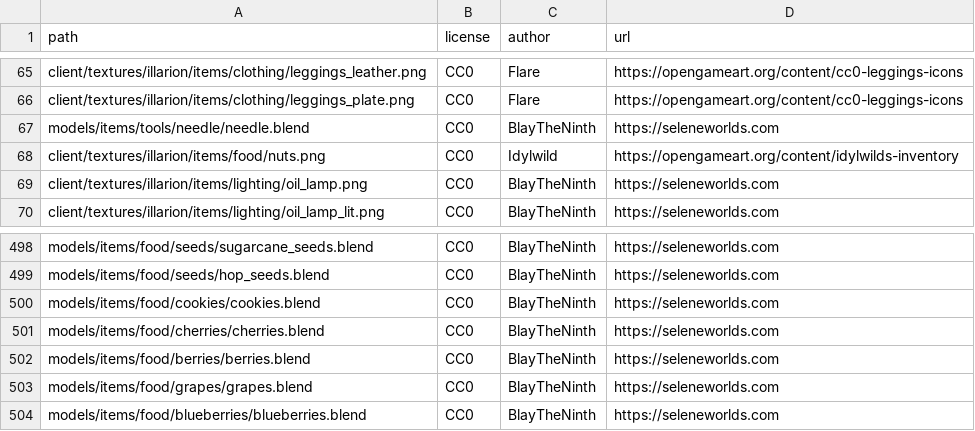
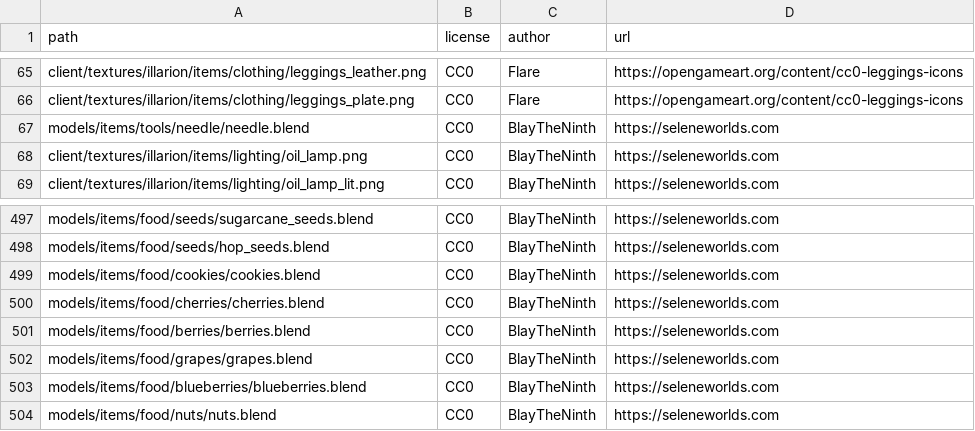
Before and after one commit to SeleneWorlds/Illarion-Gobaith-Assets, a CSV file: CREDITS.csv, drawn as a sheet; only a part is shown, gaps mark what is left out; removed rows and columns are numbered as before the commit, all else as after; the diff names each change by its address in the sheet, - before the commit and + after, or states it on an @@ line.

```diff
--- a/CREDITS.csv
+++ b/CREDITS.csv
-row 68: client/textures/illarion/items/food/nuts.png | CC0 | Idylwild | https://opengameart.org/content/idylwilds-inventory
+row 504: models/items/food/nuts/nuts.blend | CC0 | BlayTheNinth | https://seleneworlds.com
```
Also changed, not shown: 6 other files.
